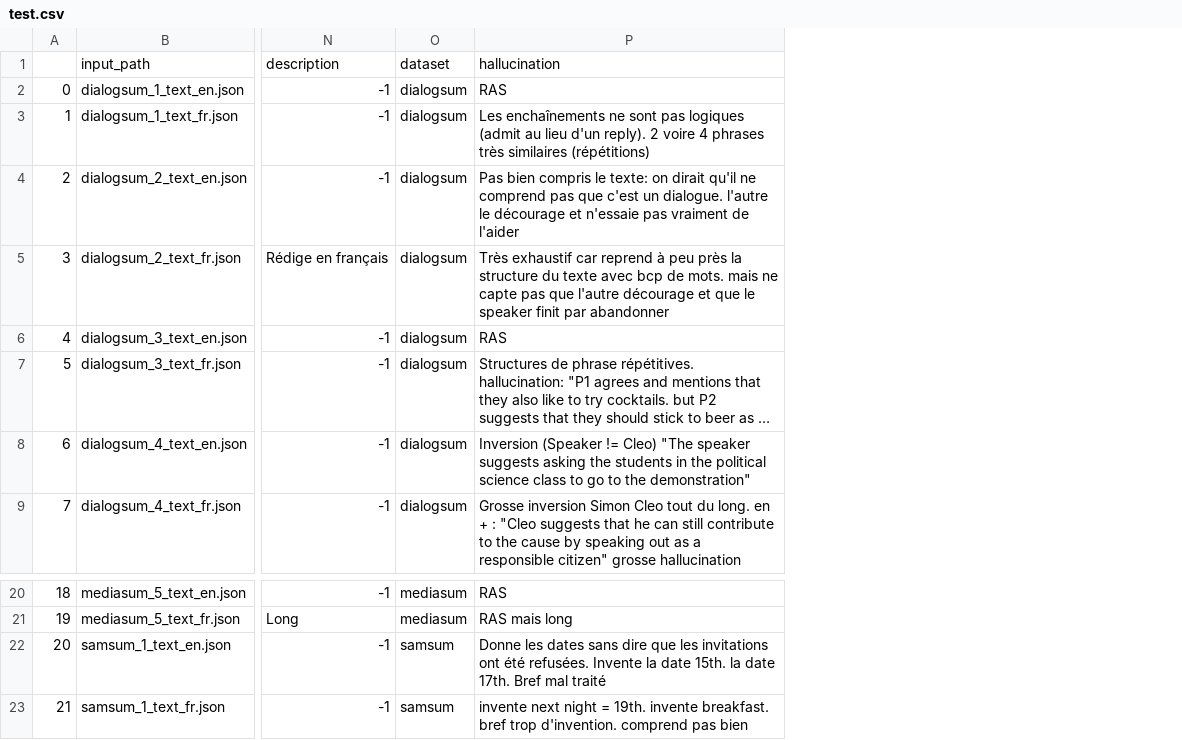
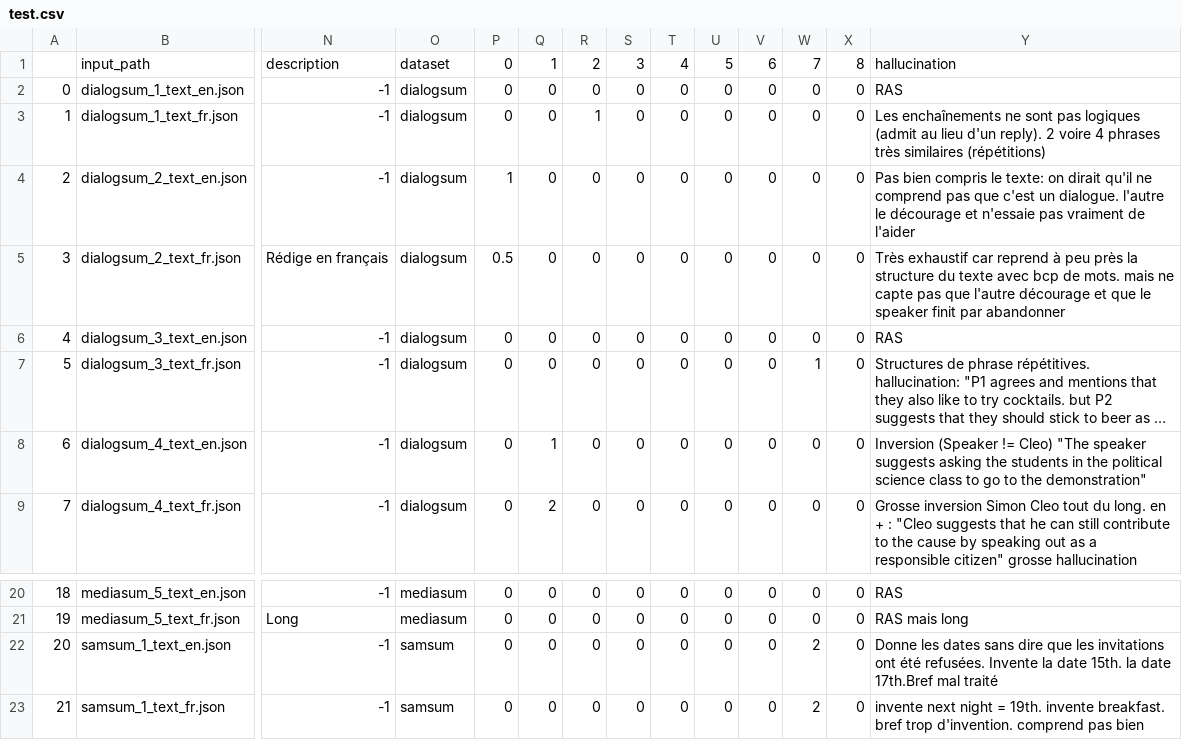
Before and after one commit to Indyuce/meeting-summerization-model-evaluation, a CSV file: python/english_french/test.csv, drawn as a sheet; only a part is shown, gaps mark what is left out; long unchanged cells end in …; addresses are those after the commit; the diff names each change by its address in the sheet, - before the commit and + after, or states it on an @@ line.

```diff
--- a/python/english_french/test.csv
+++ b/python/english_french/test.csv
+column P, rows 1-9: 0 | 0 | 0 | 1 | 0.5 | 0 | 0 | 0 | 0; rows 20-23: all 0
+column Q, rows 1-9: 1 | 0 | 0 | 0 | 0 | 0 | 0 | 1 | 2; rows 20-23: all 0
+column R, rows 1-9: 2 | 0 | 1 | 0 | 0 | 0 | 0 | 0 | 0; rows 20-23: all 0
+column S, rows 1-9: 3 | 0 | 0 | 0 | 0 | 0 | 0 | 0 | 0; rows 20-23: all 0
+column T, rows 1-9: 4 | 0 | 0 | 0 | 0 | 0 | 0 | 0 | 0; rows 20-23: all 0
+column U, rows 1-9: 5 | 0 | 0 | 0 | 0 | 0 | 0 | 0 | 0; rows 20-23: all 0
+column V, rows 1-9: 6 | 0 | 0 | 0 | 0 | 0 | 0 | 0 | 0; rows 20-23: all 0
+column W, rows 1-9: 7 | 0 | 0 | 0 | 0 | 0 | 1 | 0 | 0; rows 20-23: 0 | 0 | 2 | 2
+column X, rows 1-9: 8 | 0 | 0 | 0 | 0 | 0 | 0 | 0 | 0; rows 20-23: all 0
-Y22: …la date 17th. Bref mal traité
+Y22: …la date 17th.Bref mal traité
```
Also changed, not shown: python/english_french/results/0/scores.csv, python/english_french/results/1/scores.csv, 13 other files.
